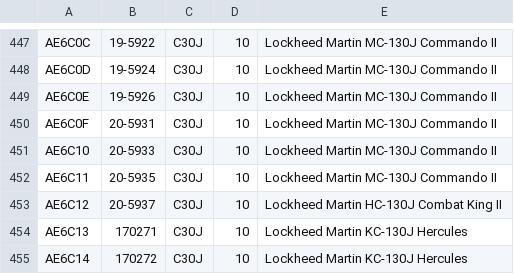
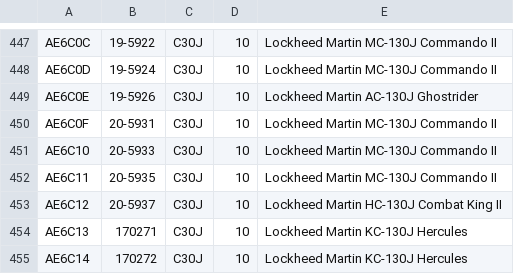
Before and after one commit to cg341/adsbx-type-longnames, a CSV file: individual-types/C30J.csv, drawn as a sheet; only a part is shown, gaps mark what is left out.

Commit message:
C130 Conversion

```diff
--- a/individual-types/C30J.csv
+++ b/individual-types/C30J.csv
@@ -448,3 +448,3 @@ AE6C0C,19-5922,C30J,10,Lockheed Martin MC-130J Commando II
 AE6C0D,19-5924,C30J,10,Lockheed Martin MC-130J Commando II
-AE6C0E,19-5926,C30J,10,Lockheed Martin MC-130J Commando II
+AE6C0E,19-5926,C30J,10,Lockheed Martin AC-130J Ghostrider
 AE6C0F,20-5931,C30J,10,Lockheed Martin MC-130J Commando II
```
